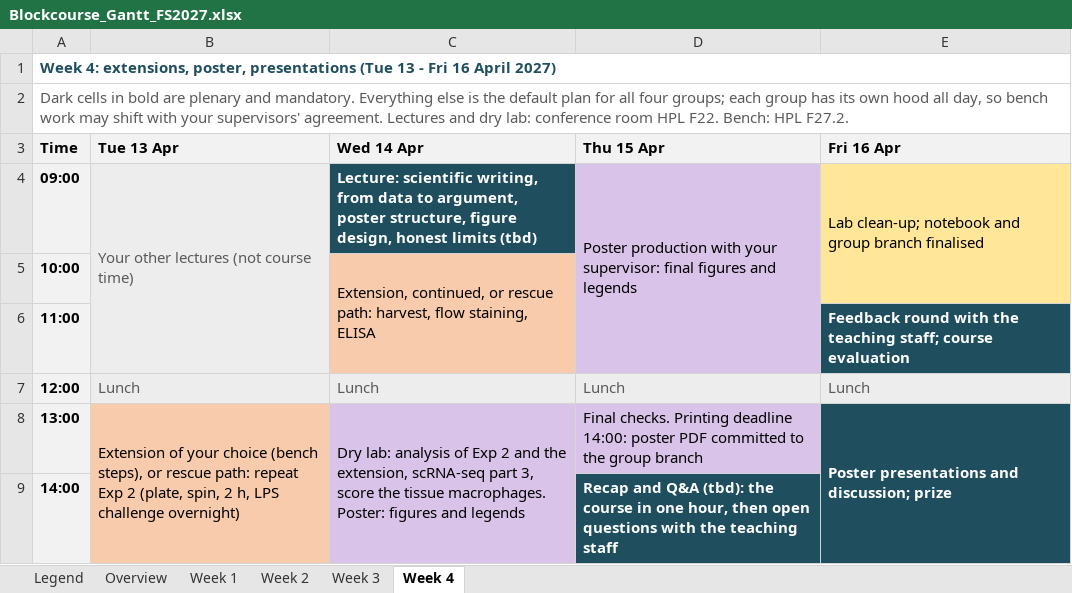
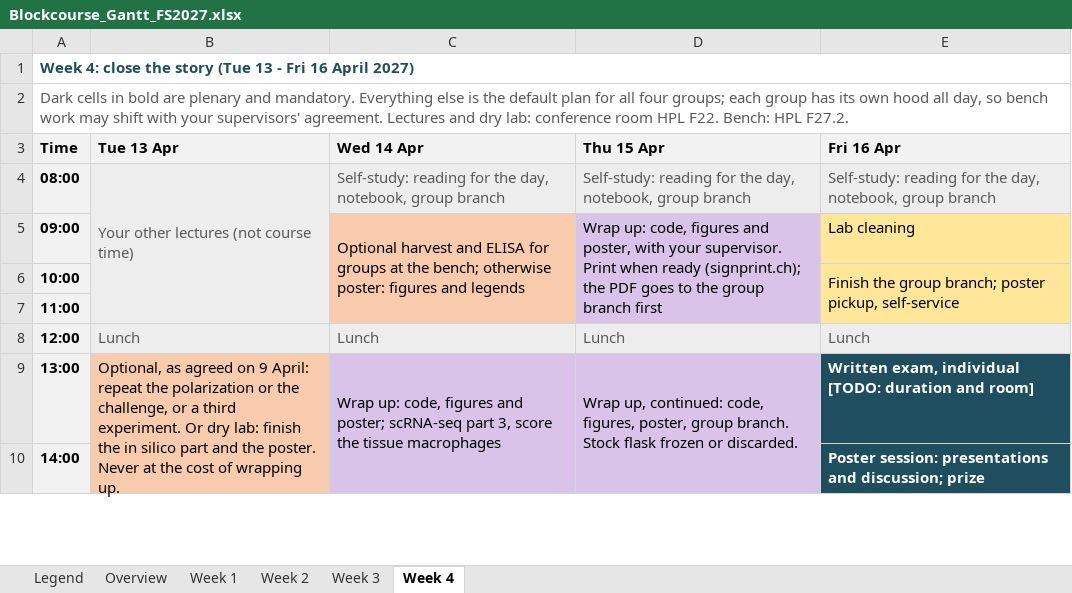
Before and after one commit to TizzuLab/Blockrophage, an Excel workbook: tools/schedule/Blockcourse_Gantt_FS2027.xlsx, sheet Week 4, drawn as a sheet; only a part is shown; values as stored, in another font and other column widths than the file's, no borders; removed rows and columns are numbered as before the commit, all else as after; the diff covers the shown part only; the diff names each change by its address in the sheet, - before the commit and + after, or states it on an @@ line.

Commit message:
WIP: plan v2 schedule and stock-flask protocols

```diff
--- a/tools/schedule/Blockcourse_Gantt_FS2027.xlsx (sheet Week 4)
+++ b/tools/schedule/Blockcourse_Gantt_FS2027.xlsx (sheet Week 4)
-A1 (Time): Week 4: extensions, poster, presentations (Tue 13…
+A1 (Time): Week 4: close the story (Tue 13…
+row 4: 08:00 | Your other lectures (not course time) | Self-study: reading for the day, notebook, group branch | Self-study: reading for the day, notebook, group branch | Self-study: reading for the day, notebook, group branch
-B5 (Tue 13 Apr): Your other lectures (not course time)
+B5 (Tue 13 Apr): (empty)
-B5 fill: #EDEDED
+B5 fill: none
-B4:B6 merged
-C5 (Wed 14 Apr): Lecture: scientific writing, from data to argument, poster structure, figure design, honest limits (tbd)
+C5 (Wed 14 Apr): Optional harvest and ELISA for groups at the bench; otherwise poster: figures and legends
@@ C5 fill: #1F4E5F → #F8CBAD, bold: on → off, text colour: #FFFFFF → black @@
+C5:C7 merged
-D5 (Thu 15 Apr): Poster production with your supervisor: final figures and legends
+D5 (Thu 15 Apr): Wrap up: code, figures and poster, with your supervisor. Print when ready (signprint.ch); the PDF goes to the group branch first
-E5 (Fri 16 Apr): Lab clean-up; notebook and group branch finalised
+E5 (Fri 16 Apr): Lab cleaning
-E4:E5 merged
-C6 (Wed 14 Apr): Extension, continued, or rescue path: harvest, flow staining, ELISA
+C6 (Wed 14 Apr): (empty)
-C6 fill: #F8CBAD
+C6 fill: none
-C5:C6 merged
-E6 (Fri 16 Apr): (empty)
+E6 (Fri 16 Apr): Finish the group branch; poster pickup, self-service
-E6 fill: none
+E6 fill: #FFE699
+E6:E7 merged
-E7 (Fri 16 Apr): Feedback round with the teaching staff; course evaluation
+E7 (Fri 16 Apr): (empty)
-E7 fill: #1F4E5F
+E7 fill: none
-B9 (Tue 13 Apr): Extension of your choice (bench steps), or rescue path: repeat Exp 2 (plate, spin, 2 h, LPS challenge overnight)
+B9 (Tue 13 Apr): Optional, as agreed on 9 April: repeat the polarization or the challenge, or a third experiment. Or dry lab: finish the in silico part and the poster. Never at the cost of wrapping up.
-C9 (Wed 14 Apr): Dry lab: analysis of Exp 2 and the extension, scRNA-seq part 3, score the tissue macrophages. Poster: figures and legends
+C9 (Wed 14 Apr): Wrap up: code, figures and poster; scRNA-seq part 3, score the tissue macrophages
-D9 (Thu 15 Apr): Final checks. Printing deadline 14:00: poster PDF committed to the group branch
+D9 (Thu 15 Apr): Wrap up, continued: code, figures, poster, group branch. Stock flask frozen or discarded.
+D9:D12 merged
-E9 (Fri 16 Apr): Poster presentations and discussion; prize
+E9 (Fri 16 Apr): Written exam, individual [TODO: duration and room]
-E8:E10 merged
-D10 (Thu 15 Apr): Recap and Q&A (tbd): the course in one hour, then open questions with the teaching staff
+D10 (Thu 15 Apr): (empty)
-D10 fill: #1F4E5F
+D10 fill: none
-E10 (Fri 16 Apr): (empty)
+E10 (Fri 16 Apr): Poster session: presentations and discussion; prize
-E10 fill: none
+E10 fill: #1F4E5F
+E10:E11 merged
```
Also changed, not shown: 9 edited cells, cell formats and merged cells elsewhere in this sheet, sheet Week 2, sheet Week 3, sheet Overview, sheet Legend, sheet Week 1, 12 other files.
